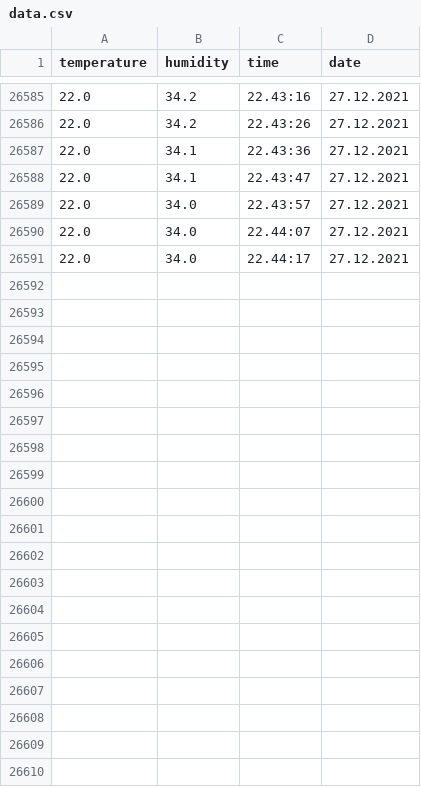
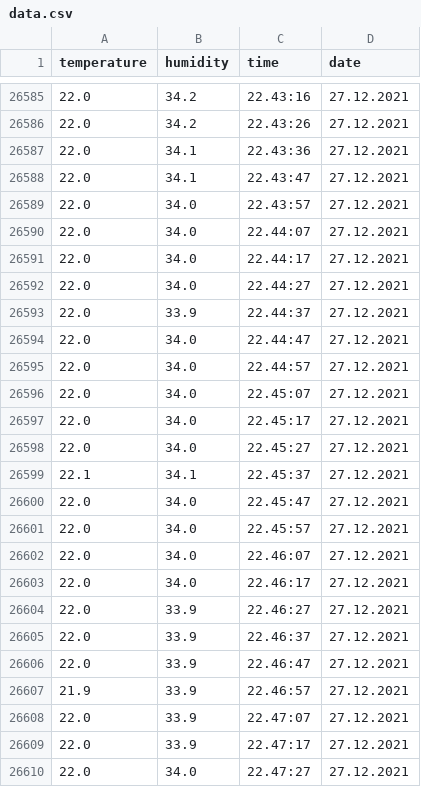
Before and after one commit to Hanzanka/LCD_Infosystem, a CSV file: data/temperature_and_humidity/data.csv, drawn as a sheet; only a part is shown, gaps mark what is left out; the diff covers the shown part only; the diff names each change by its address in the sheet, - before the commit and + after, or states it on an @@ line.

```diff
--- a/data/temperature_and_humidity/data.csv
+++ b/data/temperature_and_humidity/data.csv
+row 26592: 22.0 | 34.0 | 22.44:27 | 27.12.2021
+row 26593: 22.0 | 33.9 | 22.44:37 | 27.12.2021
+row 26594: 22.0 | 34.0 | 22.44:47 | 27.12.2021
+row 26595: 22.0 | 34.0 | 22.44:57 | 27.12.2021
+row 26596: 22.0 | 34.0 | 22.45:07 | 27.12.2021
+row 26597: 22.0 | 34.0 | 22.45:17 | 27.12.2021
+row 26598: 22.0 | 34.0 | 22.45:27 | 27.12.2021
+row 26599: 22.1 | 34.1 | 22.45:37 | 27.12.2021
+row 26600: 22.0 | 34.0 | 22.45:47 | 27.12.2021
+row 26601: 22.0 | 34.0 | 22.45:57 | 27.12.2021
+row 26602: 22.0 | 34.0 | 22.46:07 | 27.12.2021
+row 26603: 22.0 | 34.0 | 22.46:17 | 27.12.2021
+row 26604: 22.0 | 33.9 | 22.46:27 | 27.12.2021
+row 26605: 22.0 | 33.9 | 22.46:37 | 27.12.2021
+row 26606: 22.0 | 33.9 | 22.46:47 | 27.12.2021
+row 26607: 21.9 | 33.9 | 22.46:57 | 27.12.2021
+row 26608: 22.0 | 33.9 | 22.47:07 | 27.12.2021
+row 26609: 22.0 | 33.9 | 22.47:17 | 27.12.2021
+row 26610: 22.0 | 34.0 | 22.47:27 | 27.12.2021
```
Also changed, not shown: 25 added rows elsewhere in this file, 2 other files.
